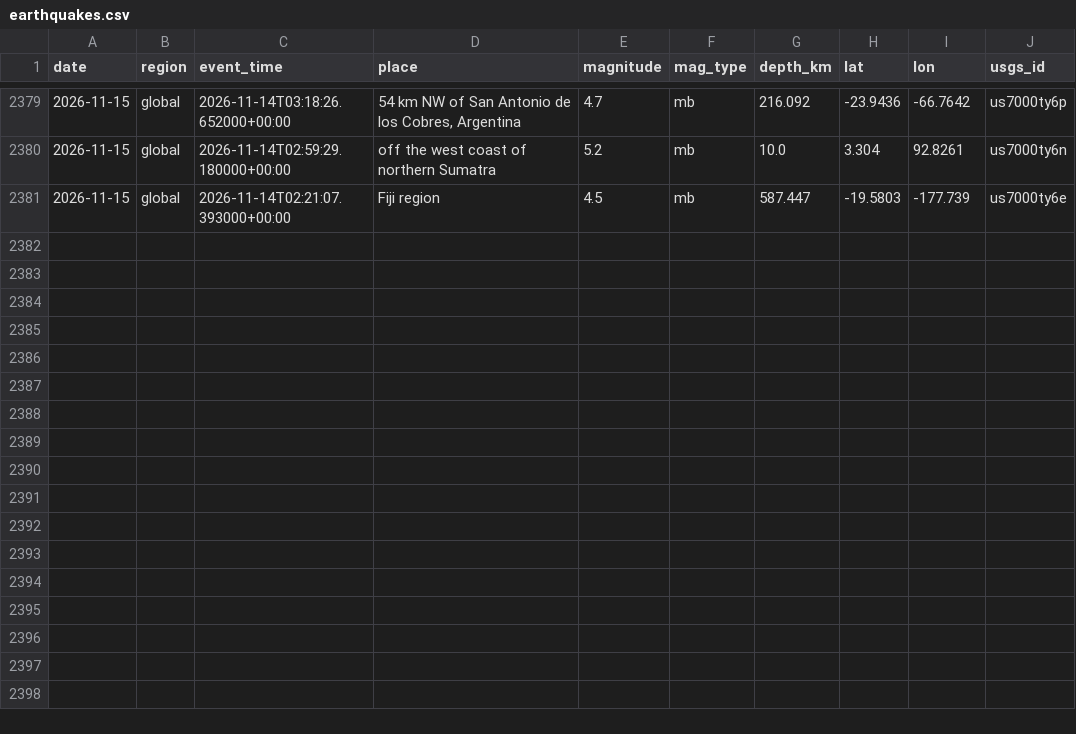
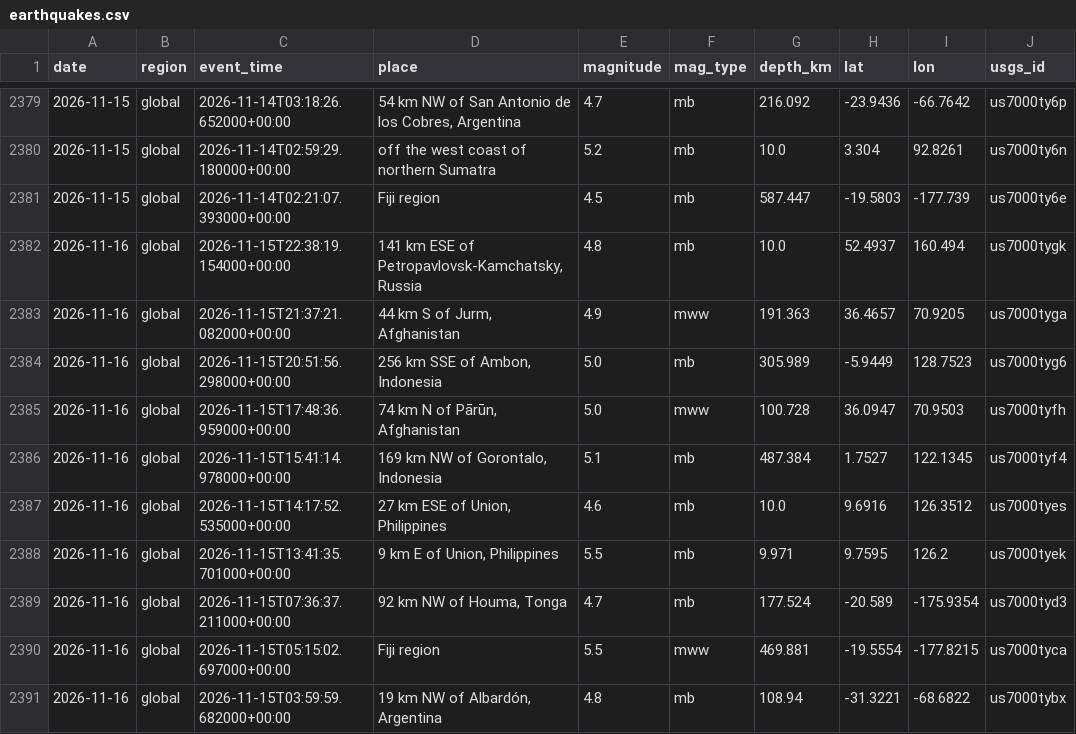
Before and after one commit to icedo724/data_collection, a CSV file: data/environment/earthquakes.csv, drawn as a sheet; only a part is shown, gaps mark what is left out; the diff names each change by its address in the sheet, - before the commit and + after, or states it on an @@ line.

```diff
--- a/data/environment/earthquakes.csv
+++ b/data/environment/earthquakes.csv
+row 2382: 2026-11-16 | global | 2026-11-15T22:38:19.154000+00:00 | 141 km ESE of Petropavlovsk-Kamchatsky, Russia | 4.8 | mb | 10.0 | 52.4937 | 160.494 | us7000tygk
+row 2383: 2026-11-16 | global | 2026-11-15T21:37:21.082000+00:00 | 44 km S of Jurm, Afghanistan | 4.9 | mww | 191.363 | 36.4657 | 70.9205 | us7000tyga
+row 2384: 2026-11-16 | global | 2026-11-15T20:51:56.298000+00:00 | 256 km SSE of Ambon, Indonesia | 5.0 | mb | 305.989 | -5.9449 | 128.7523 | us7000tyg6
+row 2385: 2026-11-16 | global | 2026-11-15T17:48:36.959000+00:00 | 74 km N of Pārūn, Afghanistan | 5.0 | mww | 100.728 | 36.0947 | 70.9503 | us7000tyfh
+row 2386: 2026-11-16 | global | 2026-11-15T15:41:14.978000+00:00 | 169 km NW of Gorontalo, Indonesia | 5.1 | mb | 487.384 | 1.7527 | 122.1345 | us7000tyf4
+row 2387: 2026-11-16 | global | 2026-11-15T14:17:52.535000+00:00 | 27 km ESE of Union, Philippines | 4.6 | mb | 10.0 | 9.6916 | 126.3512 | us7000tyes
+row 2388: 2026-11-16 | global | 2026-11-15T13:41:35.701000+00:00 | 9 km E of Union, Philippines | 5.5 | mb | 9.971 | 9.7595 | 126.2 | us7000tyek
+row 2389: 2026-11-16 | global | 2026-11-15T07:36:37.211000+00:00 | 92 km NW of Houma, Tonga | 4.7 | mb | 177.524 | -20.589 | -175.9354 | us7000tyd3
+row 2390: 2026-11-16 | global | 2026-11-15T05:15:02.697000+00:00 | Fiji region | 5.5 | mww | 469.881 | -19.5554 | -177.8215 | us7000tyca
+row 2391: 2026-11-16 | global | 2026-11-15T03:59:59.682000+00:00 | 19 km NW of Albardón, Argentina | 4.8 | mb | 108.94 | -31.3221 | -68.6822 | us7000tybx
```
Also changed, not shown: data/environment/air_quality.csv, data/environment/weather.csv, 9 other files.
